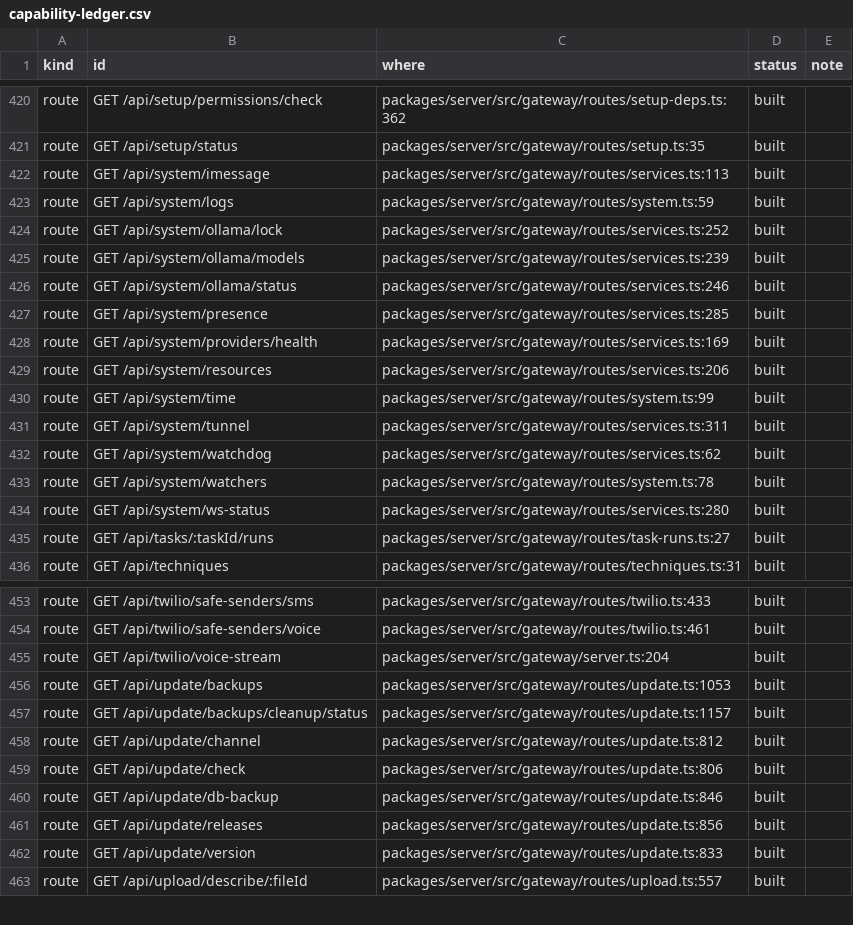
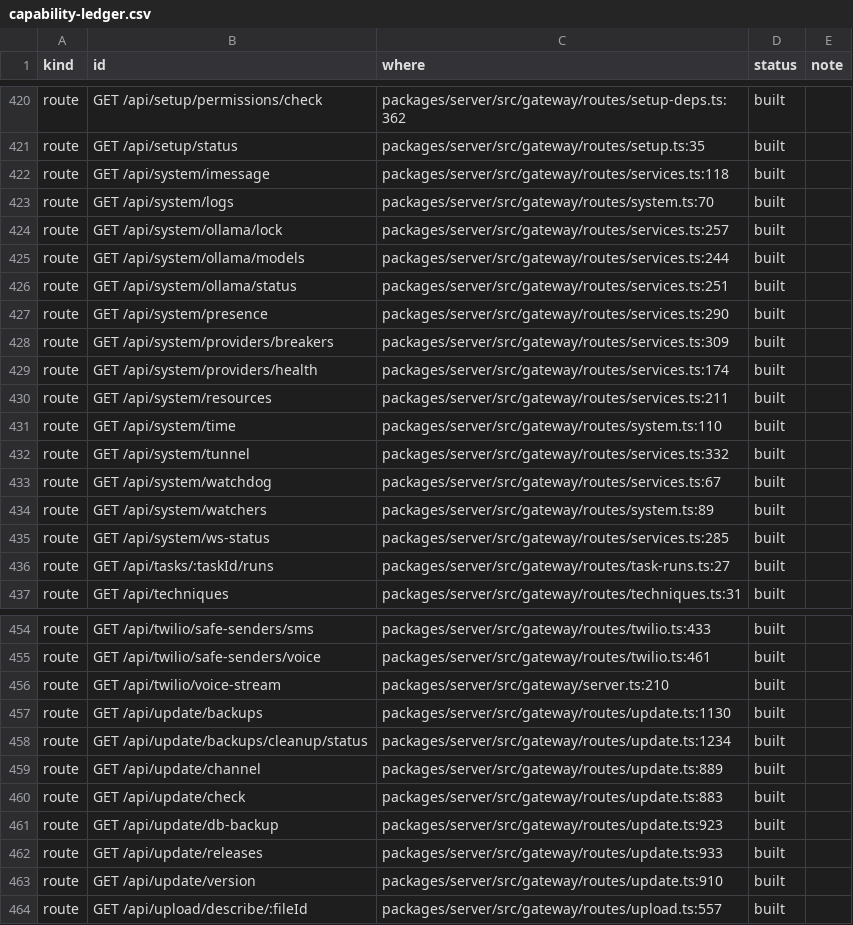
Before and after one commit to d-cornerpin/dojo, a CSV file: deploy/checks/capability-ledger.csv, drawn as a sheet; only a part is shown, gaps mark what is left out; the diff covers the shown part only.

```diff
--- a/deploy/checks/capability-ledger.csv
+++ b/deploy/checks/capability-ledger.csv
@@ -421,15 +421,16 @@ route,GET /api/setup/permissions/check,packages/server/src/gateway/routes/setup-
 route,GET /api/setup/status,packages/server/src/gateway/routes/setup.ts:35,built,
-route,GET /api/system/imessage,packages/server/src/gateway/routes/services.ts:113,built,
-route,GET /api/system/logs,packages/server/src/gateway/routes/system.ts:59,built,
-route,GET /api/system/ollama/lock,packages/server/src/gateway/routes/services.ts:252,built,
-route,GET /api/system/ollama/models,packages/server/src/gateway/routes/services.ts:239,built,
-route,GET /api/system/ollama/status,packages/server/src/gateway/routes/services.ts:246,built,
-route,GET /api/system/presence,packages/server/src/gateway/routes/services.ts:285,built,
-route,GET /api/system/providers/health,packages/server/src/gateway/routes/services.ts:169,built,
-route,GET /api/system/resources,packages/server/src/gateway/routes/services.ts:206,built,
-route,GET /api/system/time,packages/server/src/gateway/routes/system.ts:99,built,
-route,GET /api/system/tunnel,packages/server/src/gateway/routes/services.ts:311,built,
-route,GET /api/system/watchdog,packages/server/src/gateway/routes/services.ts:62,built,
-route,GET /api/system/watchers,packages/server/src/gateway/routes/system.ts:78,built,
-route,GET /api/system/ws-status,packages/server/src/gateway/routes/services.ts:280,built,
+route,GET /api/system/imessage,packages/server/src/gateway/routes/services.ts:118,built,
+route,GET /api/system/logs,packages/server/src/gateway/routes/system.ts:70,built,
+route,GET /api/system/ollama/lock,packages/server/src/gateway/routes/services.ts:257,built,
+route,GET /api/system/ollama/models,packages/server/src/gateway/routes/services.ts:244,built,
+route,GET /api/system/ollama/status,packages/server/src/gateway/routes/services.ts:251,built,
+route,GET /api/system/presence,packages/server/src/gateway/routes/services.ts:290,built,
+route,GET /api/system/providers/breakers,packages/server/src/gateway/routes/services.ts:309,built,
+route,GET /api/system/providers/health,packages/server/src/gateway/routes/services.ts:174,built,
+route,GET /api/system/resources,packages/server/src/gateway/routes/services.ts:211,built,
+route,GET /api/system/time,packages/server/src/gateway/routes/system.ts:110,built,
+route,GET /api/system/tunnel,packages/server/src/gateway/routes/services.ts:332,built,
+route,GET /api/system/watchdog,packages/server/src/gateway/routes/services.ts:67,built,
+route,GET /api/system/watchers,packages/server/src/gateway/routes/system.ts:89,built,
+route,GET /api/system/ws-status,packages/server/src/gateway/routes/services.ts:285,built,
 route,GET /api/tasks/:taskId/runs,packages/server/src/gateway/routes/task-runs.ts:27,built,
@@ -454,10 +455,10 @@ route,GET /api/twilio/safe-senders/sms,packages/server/src/gateway/routes/twilio
 route,GET /api/twilio/safe-senders/voice,packages/server/src/gateway/routes/twilio.ts:461,built,
-route,GET /api/twilio/voice-stream,packages/server/src/gateway/server.ts:204,built,
-route,GET /api/update/backups,packages/server/src/gateway/routes/update.ts:1053,built,
-route,GET /api/update/backups/cleanup/status,packages/server/src/gateway/routes/update.ts:1157,built,
-route,GET /api/update/channel,packages/server/src/gateway/routes/update.ts:812,built,
-route,GET /api/update/check,packages/server/src/gateway/routes/update.ts:806,built,
-route,GET /api/update/db-backup,packages/server/src/gateway/routes/update.ts:846,built,
-route,GET /api/update/releases,packages/server/src/gateway/routes/update.ts:856,built,
-route,GET /api/update/version,packages/server/src/gateway/routes/update.ts:833,built,
+route,GET /api/twilio/voice-stream,packages/server/src/gateway/server.ts:210,built,
+route,GET /api/update/backups,packages/server/src/gateway/routes/update.ts:1130,built,
+route,GET /api/update/backups/cleanup/status,packages/server/src/gateway/routes/update.ts:1234,built,
+route,GET /api/update/channel,packages/server/src/gateway/routes/update.ts:889,built,
+route,GET /api/update/check,packages/server/src/gateway/routes/update.ts:883,built,
+route,GET /api/update/db-backup,packages/server/src/gateway/routes/update.ts:923,built,
+route,GET /api/update/releases,packages/server/src/gateway/routes/update.ts:933,built,
+route,GET /api/update/version,packages/server/src/gateway/routes/update.ts:910,built,
 route,GET /api/upload/describe/:fileId,packages/server/src/gateway/routes/upload.ts:557,built,
```
Also changed, not shown: 1 added row and 39 edited cells elsewhere in this file.
